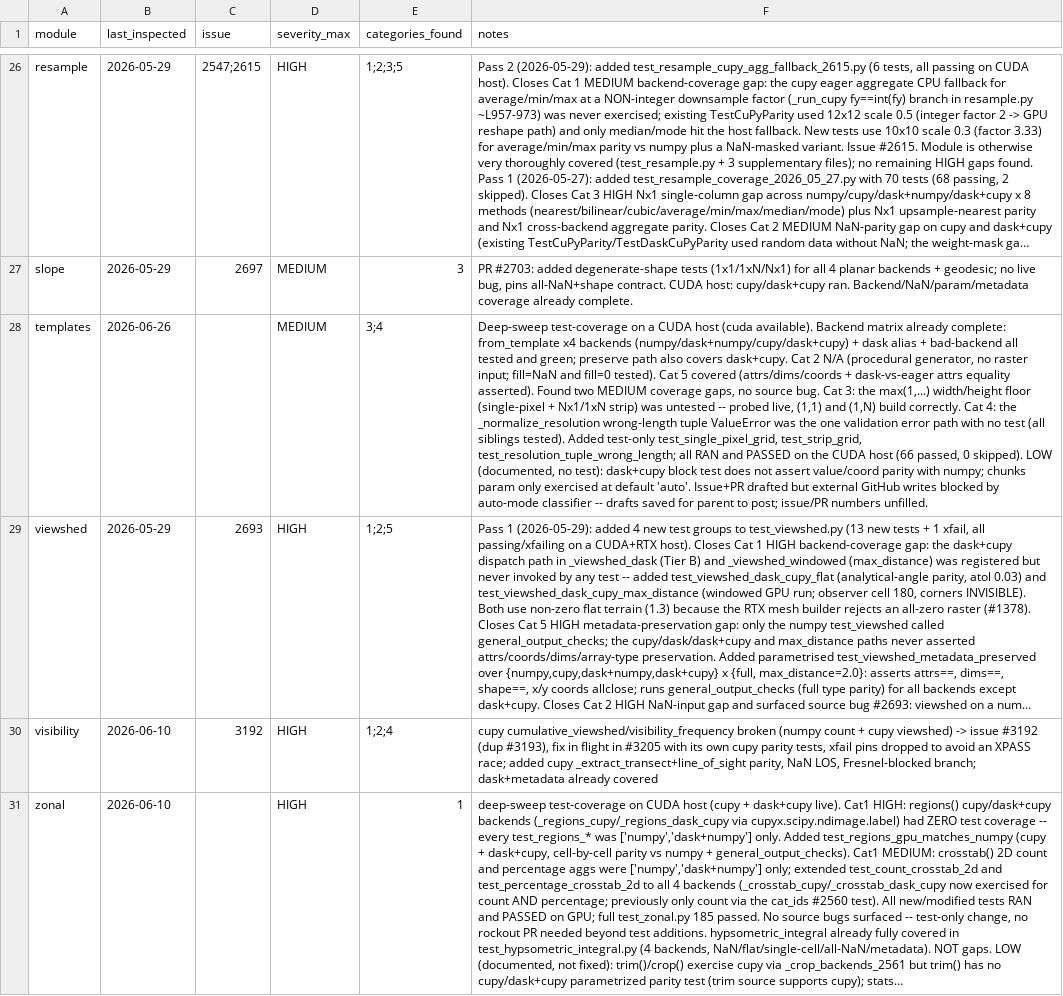
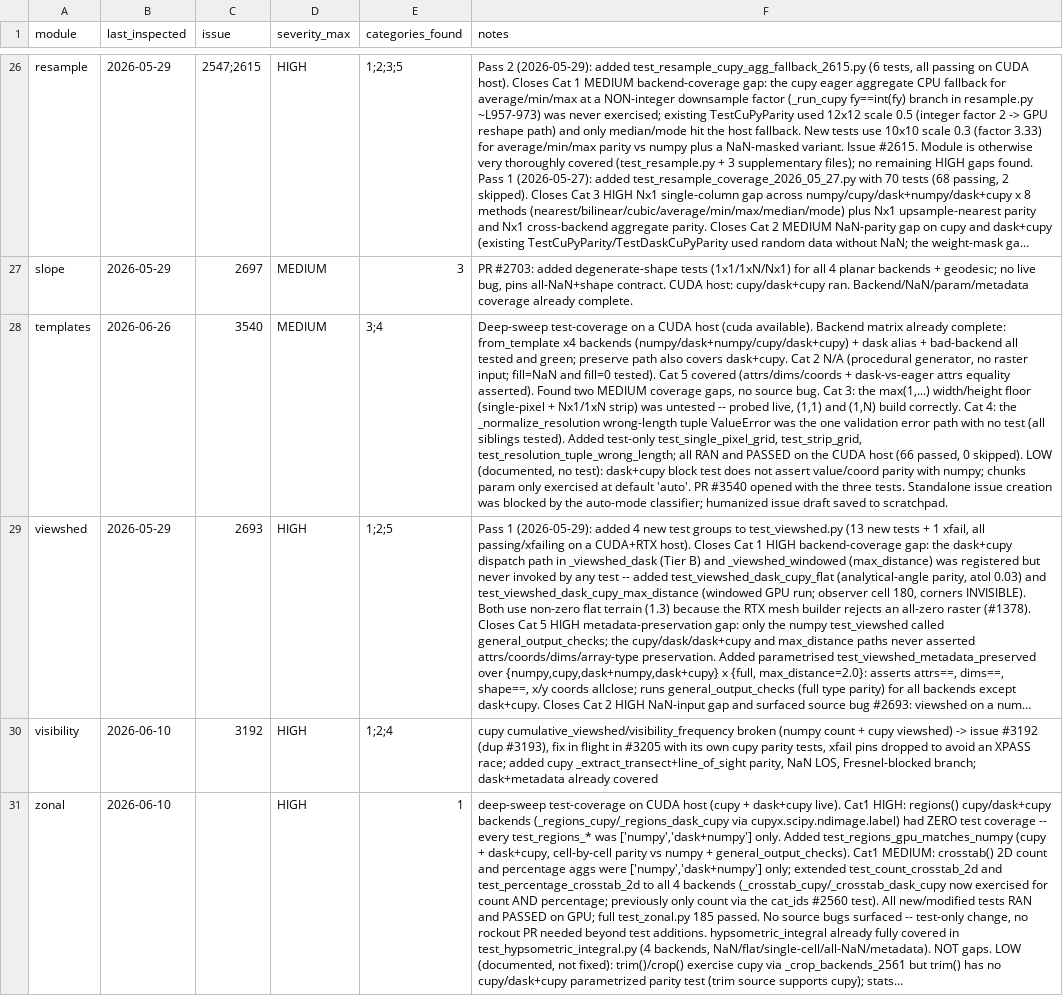
Before and after one commit to makepath/xarray-spatial, a CSV file: .claude/sweep-test-coverage-state.csv, drawn as a sheet; only a part is shown, gaps mark what is left out; long unchanged cells end in …; the diff names each change by its address in the sheet, - before the commit and + after, or states it on an @@ line.

Commit message:
chore(sweep): record PR #3540 in test-coverage state for templates

```diff
--- a/.claude/sweep-test-coverage-state.csv
+++ b/.claude/sweep-test-coverage-state.csv
-C28 (issue): (empty)
+C28 (issue): 3540
-F28 (notes): …default 'auto'. Issue+PR drafted but external GitHub writes blocked by auto-mode classifier -- drafts saved for parent to post; issue/PR numbers unfilled.
+F28 (notes): …default 'auto'. PR #3540 opened with the three tests. Standalone issue creation was blocked by the auto-mode classifier; humanized issue draft saved to scratchpad.
```
